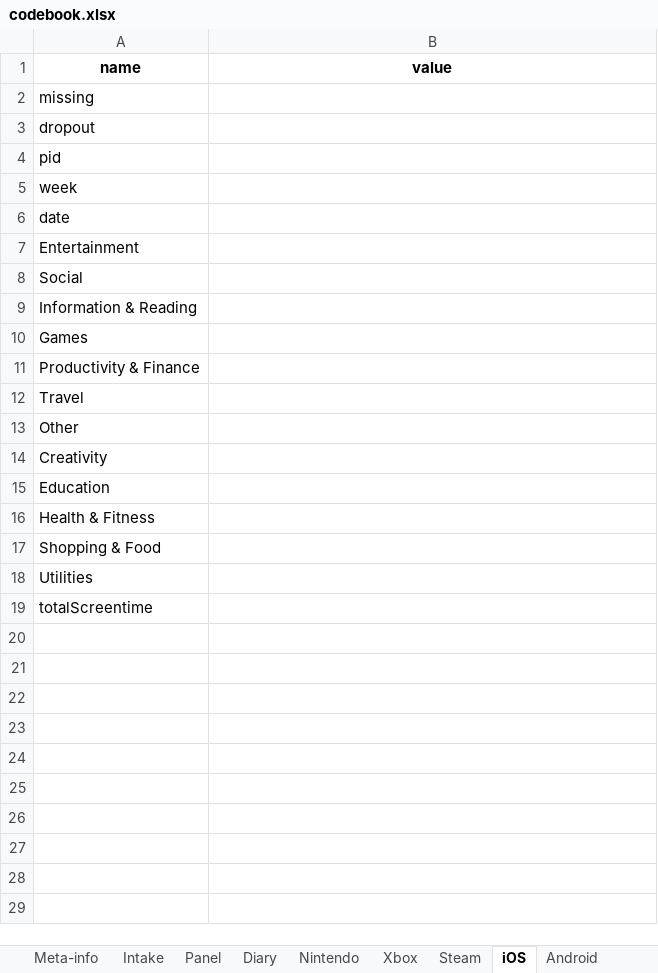
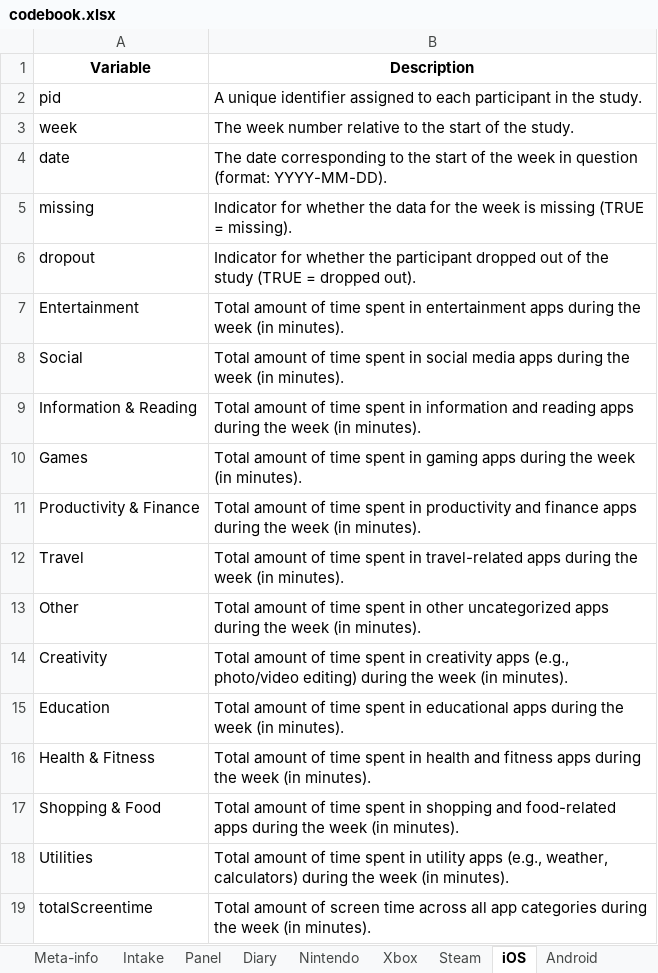
Before and after one commit to digital-wellbeing/platform-study-rr, an Excel workbook: codebook.xlsx, sheet iOS, drawn as a sheet; values as stored, in another font and other column widths than the file's, no borders; removed rows and columns are numbered as before the commit, all else as after; the diff names each change by its address in the sheet, - before the commit and + after, or states it on an @@ line.

```diff
--- a/codebook.xlsx (sheet iOS)
+++ b/codebook.xlsx (sheet iOS)
-row 1: name | value
-row 2: missing
-row 3: dropout
+row 1: Variable | Description
-B2: (empty)
+B2: A unique identifier assigned to each participant in the study.
-B3: (empty)
+B3: The week number relative to the start of the study.
-B4: (empty)
+B4: The date corresponding to the start of the week in question (format: YYYY-MM-DD).
+row 5: missing | Indicator for whether the data for the week is missing (TRUE = missing).
+row 6: dropout | Indicator for whether the participant dropped out of the study (TRUE = dropped out).
-B7: (empty)
+B7: Total amount of time spent in entertainment apps during the week (in minutes).
-B8: (empty)
+B8: Total amount of time spent in social media apps during the week (in minutes).
-B9: (empty)
+B9: Total amount of time spent in information and reading apps during the week (in minutes).
-B10: (empty)
+B10: Total amount of time spent in gaming apps during the week (in minutes).
-B11: (empty)
+B11: Total amount of time spent in productivity and finance apps during the week (in minutes).
-B12: (empty)
+B12: Total amount of time spent in travel-related apps during the week (in minutes).
-B13: (empty)
+B13: Total amount of time spent in other uncategorized apps during the week (in minutes).
-B14: (empty)
+B14: Total amount of time spent in creativity apps (e.g., photo/video editing) during the week (in minutes).
-B15: (empty)
+B15: Total amount of time spent in educational apps during the week (in minutes).
-B16: (empty)
+B16: Total amount of time spent in health and fitness apps during the week (in minutes).
-B17: (empty)
+B17: Total amount of time spent in shopping and food-related apps during the week (in minutes).
-B18: (empty)
+B18: Total amount of time spent in utility apps (e.g., weather, calculators) during the week (in minutes).
-B19: (empty)
+B19: Total amount of screen time across all app categories during the week (in minutes).
```
Also changed, not shown: sheet Steam, sheet Nintendo, sheet Android, sheet Xbox, 1 other file.
